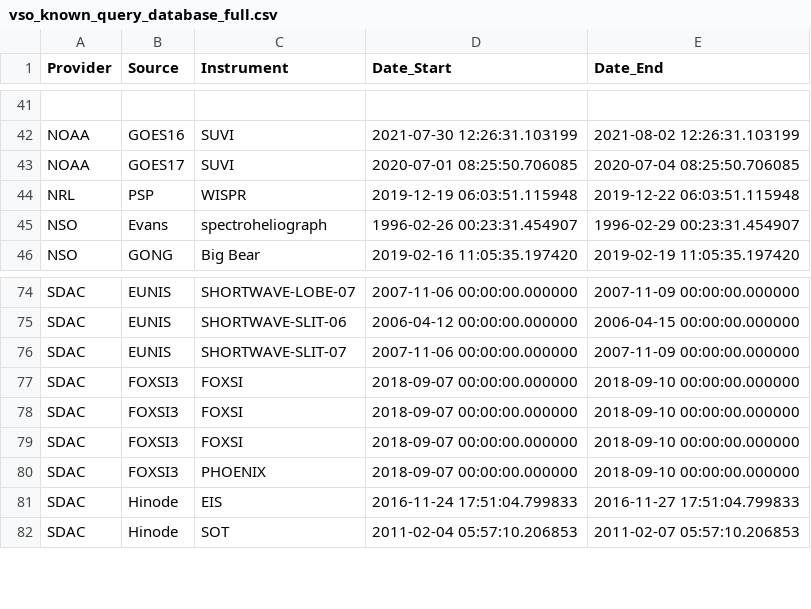
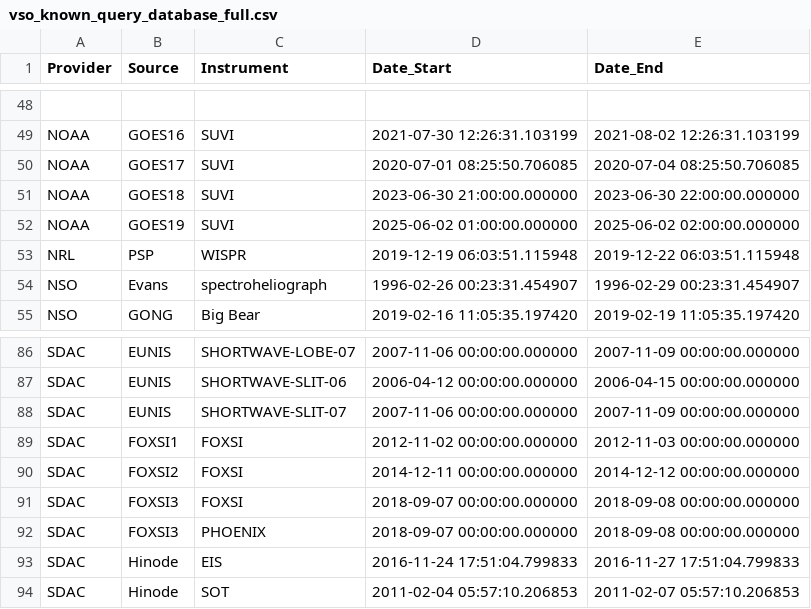
Before and after one commit to aringlis/vso_health, a CSV file: vso_known_query_database_full.csv, drawn as a sheet; only a part is shown, gaps mark what is left out; the diff covers the shown part only.

```diff
--- a/vso_known_query_database_full.csv
+++ b/vso_known_query_database_full.csv
@@ -43,2 +50,4 @@ NOAA,GOES16,SUVI,2021-07-30 12:26:31.103199,2021-08-02 12:26:31.103199
 NOAA,GOES17,SUVI,2020-07-01 08:25:50.706085,2020-07-04 08:25:50.706085
+NOAA,GOES18,SUVI,2023-06-30 21:00:00.000000,2023-06-30 22:00:00.000000
+NOAA,GOES19,SUVI,2025-06-02 01:00:00.000000,2025-06-02 02:00:00.000000
 NRL,PSP,WISPR,2019-12-19 06:03:51.115948,2019-12-22 06:03:51.115948
@@ -76,6 +88,6 @@ SDAC,EUNIS,SHORTWAVE-SLIT-06,2006-04-12 00:00:00.000000,2006-04-15 00:00:00.0000
 SDAC,EUNIS,SHORTWAVE-SLIT-07,2007-11-06 00:00:00.000000,2007-11-09 00:00:00.000000
-SDAC,FOXSI3,FOXSI,2018-09-07 00:00:00.000000,2018-09-10 00:00:00.000000
-SDAC,FOXSI3,FOXSI,2018-09-07 00:00:00.000000,2018-09-10 00:00:00.000000
-SDAC,FOXSI3,FOXSI,2018-09-07 00:00:00.000000,2018-09-10 00:00:00.000000
-SDAC,FOXSI3,PHOENIX,2018-09-07 00:00:00.000000,2018-09-10 00:00:00.000000
+SDAC,FOXSI1,FOXSI,2012-11-02 00:00:00.000000,2012-11-03 00:00:00.000000
+SDAC,FOXSI2,FOXSI,2014-12-11 00:00:00.000000,2014-12-12 00:00:00.000000
+SDAC,FOXSI3,FOXSI,2018-09-07 00:00:00.000000,2018-09-08 00:00:00.000000
+SDAC,FOXSI3,PHOENIX,2018-09-07 00:00:00.000000,2018-09-08 00:00:00.000000
 SDAC,Hinode,EIS,2016-11-24 17:51:04.799833,2016-11-27 17:51:04.799833
```
Also changed, not shown: 14 added rows and 6 edited cells elsewhere in this file, vso_sources.csv, 6 other files.
